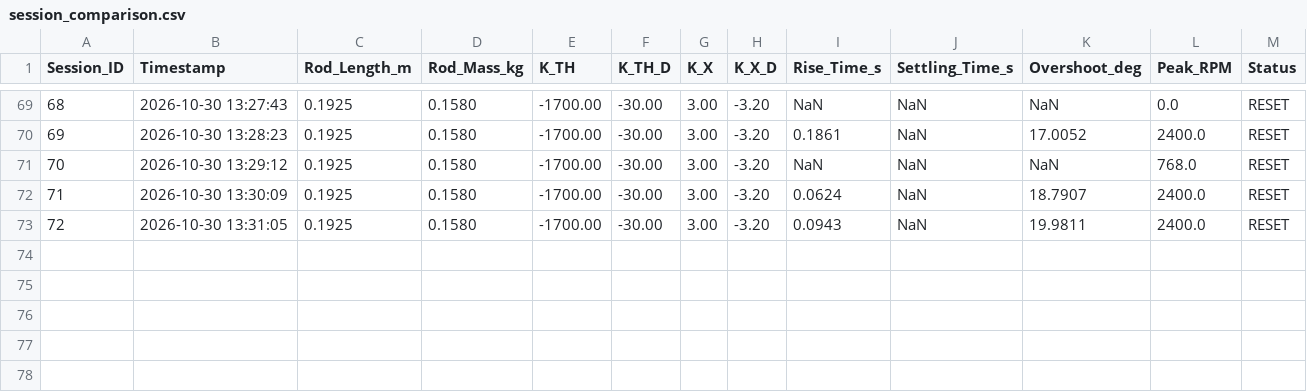
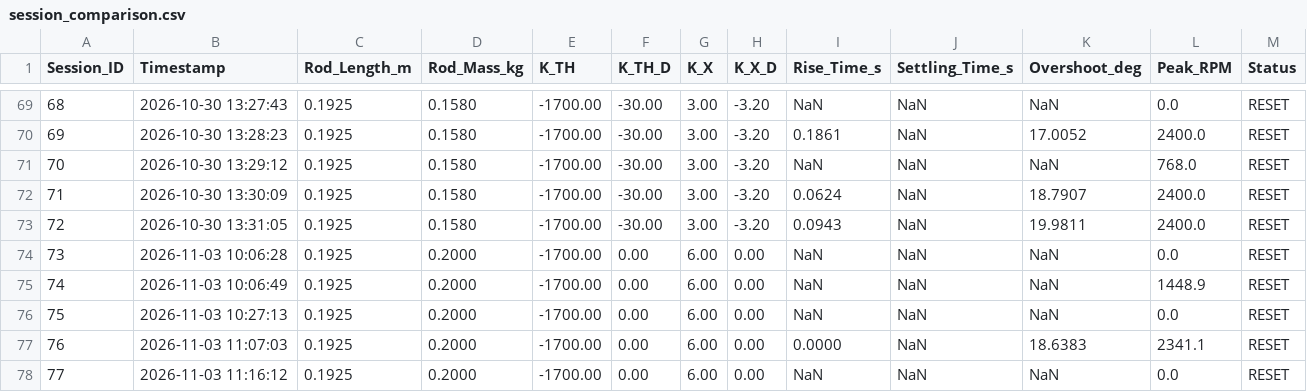
Before and after one commit to wildannurrifai2004-wq/pendulum-ugm, a CSV file: GUI Pendulum/logs/session_comparison.csv, drawn as a sheet; only a part is shown, gaps mark what is left out; the diff names each change by its address in the sheet, - before the commit and + after, or states it on an @@ line.

```diff
--- a/GUI Pendulum/logs/session_comparison.csv
+++ b/GUI Pendulum/logs/session_comparison.csv
+row 74: 73 | 2026-11-03 10:06:28 | 0.1925 | 0.2000 | -1700.00 | 0.00 | 6.00 | 0.00 | NaN | NaN | NaN | 0.0 | RESET
+row 75: 74 | 2026-11-03 10:06:49 | 0.1925 | 0.2000 | -1700.00 | 0.00 | 6.00 | 0.00 | NaN | NaN | NaN | 1448.9 | RESET
+row 76: 75 | 2026-11-03 10:27:13 | 0.1925 | 0.2000 | -1700.00 | 0.00 | 6.00 | 0.00 | NaN | NaN | NaN | 0.0 | RESET
+row 77: 76 | 2026-11-03 11:07:03 | 0.1925 | 0.2000 | -1700.00 | 0.00 | 6.00 | 0.00 | 0.0000 | NaN | 18.6383 | 2341.1 | RESET
+row 78: 77 | 2026-11-03 11:16:12 | 0.1925 | 0.2000 | -1700.00 | 0.00 | 6.00 | 0.00 | NaN | NaN | NaN | 0.0 | RESET
```
Also changed, not shown: 54 other files.
